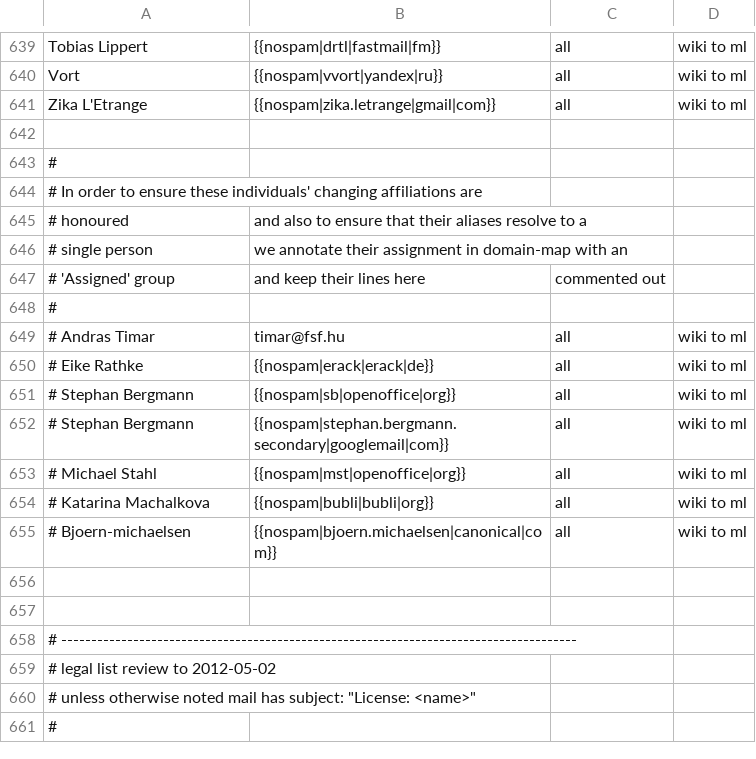
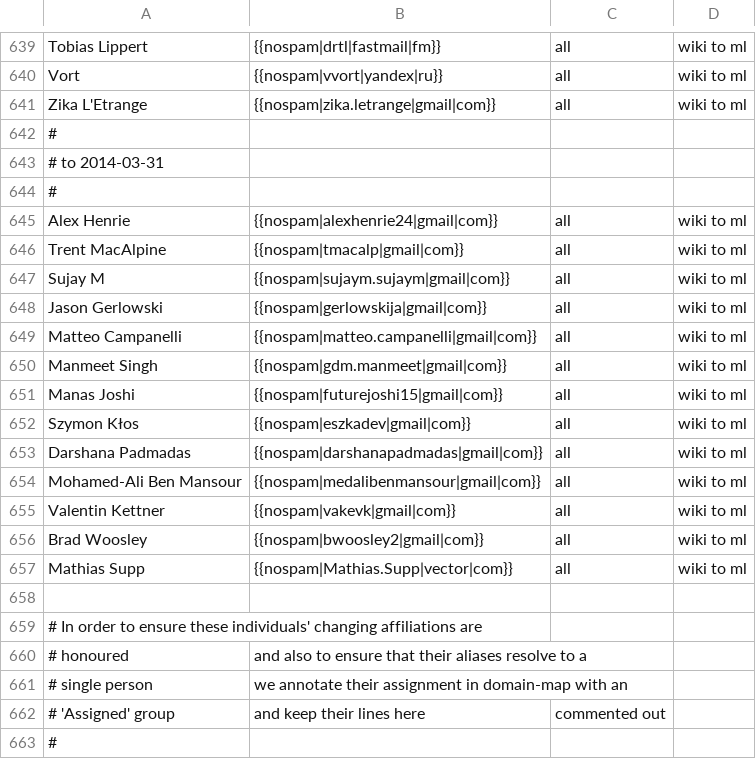
Before and after one commit to freedesktop/libreoffice-gitdm-config, a CSV file: wiki-license.csv, drawn as a sheet; only a part is shown, gaps mark what is left out; the shorter side is filled out with more unchanged rows.

Commit message:
wiki/ml additions

```diff
--- a/wiki-license.csv
+++ b/wiki-license.csv
@@ -641,4 +641,19 @@ Vort,{{nospam|vvort|yandex|ru}},all,wiki to ml
 Zika L'Etrange,{{nospam|zika.letrange|gmail|com}},all,wiki to ml
+#
+# to 2014-03-31
+#
+Alex Henrie,{{nospam|alexhenrie24|gmail|com}},all,wiki to ml
+Trent MacAlpine,{{nospam|tmacalp|gmail|com}},all,wiki to ml
+Sujay M,{{nospam|sujaym.sujaym|gmail|com}},all,wiki to ml
+Jason Gerlowski,{{nospam|gerlowskija|gmail|com}},all,wiki to ml
+Matteo Campanelli,{{nospam|matteo.campanelli|gmail|com}},all,wiki to ml
+Manmeet Singh,{{nospam|gdm.manmeet|gmail|com}},all,wiki to ml
+Manas Joshi,{{nospam|futurejoshi15|gmail|com}},all,wiki to ml
+Szymon Kłos,{{nospam|eszkadev|gmail|com}},all,wiki to ml
+Darshana Padmadas,{{nospam|darshanapadmadas|gmail|com}},all,wiki to ml
+Mohamed-Ali Ben Mansour,{{nospam|medalibenmansour|gmail|com}},all,wiki to ml
+Valentin Kettner,{{nospam|vakevk|gmail|com}},all,wiki to ml
+Brad Woosley,{{nospam|bwoosley2|gmail|com}},all,wiki to ml
+Mathias Supp,{{nospam|Mathias.Supp|vector|com}},all,wiki to ml
 
-#
 # In order to ensure these individuals' changing affiliations are
```
Also changed, not shown: 1 other file.
